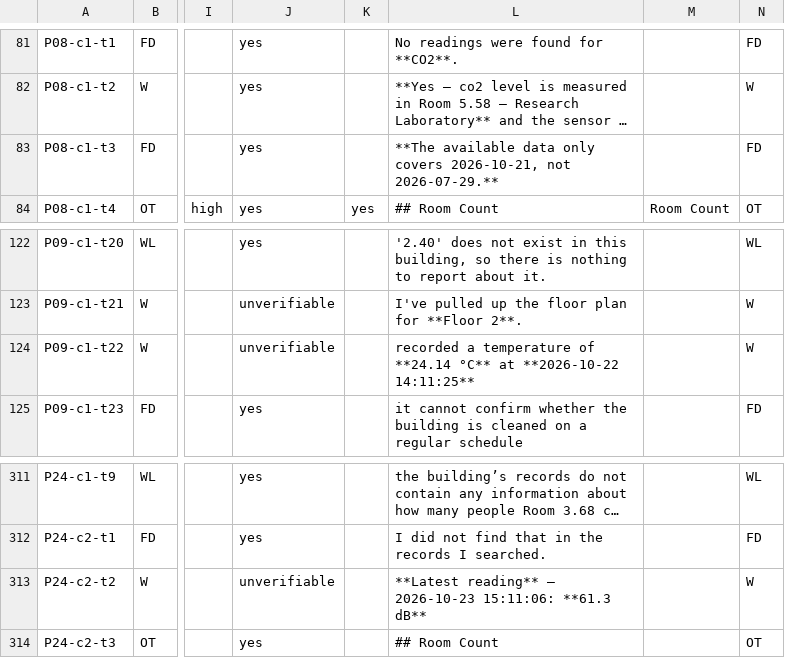
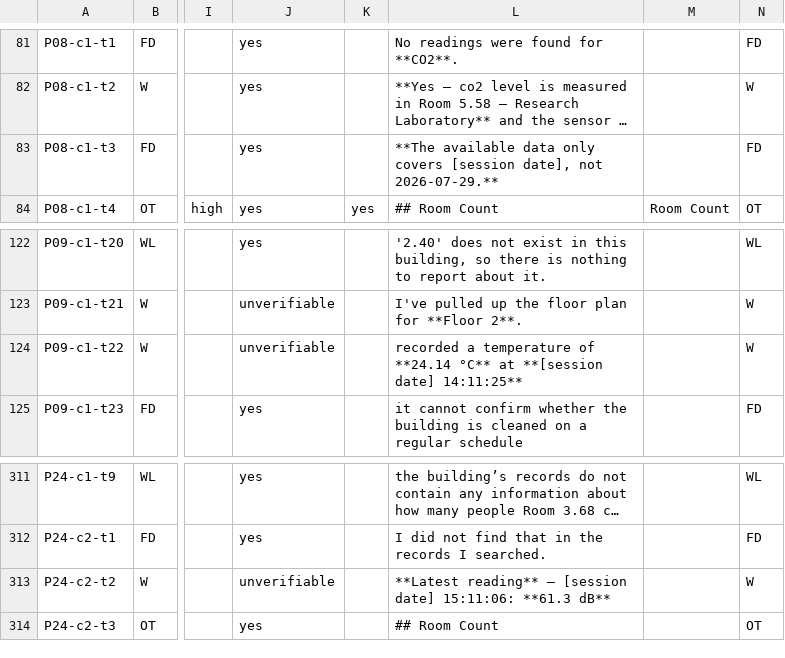
Before and after one commit to suhasdevmane/OntoSage, a CSV file: OntoSage_IMWUT_supplementary/08_Data/post_development_study/labels/live_answer_labels_both_coders.csv, drawn as a sheet; only a part is shown, gaps mark what is left out; long unchanged cells end in …; the diff names each change by its address in the sheet, - before the commit and + after, or states it on an @@ line.

```diff
--- a/OntoSage_IMWUT_supplementary/08_Data/post_development_study/labels/live_answer_labels_both_coders.csv
+++ b/OntoSage_IMWUT_supplementary/08_Data/post_development_study/labels/live_answer_labels_both_coders.csv
-L83: …only covers 2026‑10‑21, not 2026‑07‑29.**
+L83: …only covers [session date], not 2026‑07‑29.**
-L124: …°C** at **2026‑10‑22 14:11:25**
+L124: …°C** at **[session date] 14:11:25**
-L313: …reading** – 2026‑10‑23 15:11:06: **61.3…
+L313: …reading** – [session date] 15:11:06: **61.3…
```
Also changed, not shown: OntoSage_IMWUT_supplementary/08_Data/post_development_study/data/own_questions.csv, OntoSage_IMWUT_supplementary/08_Data/post_development_study/data/turns.csv, 10 other files.
